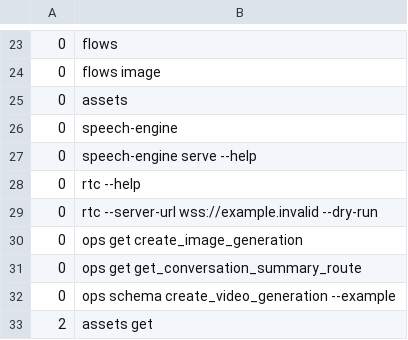
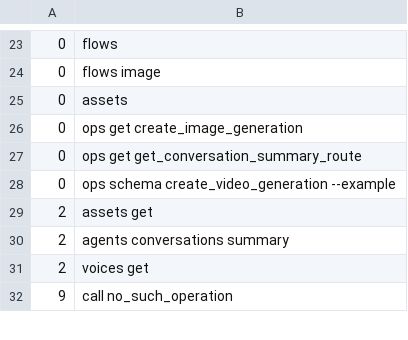
Before and after one commit to treygoff24/elv, a TSV file: scripts/smoke-matrix.tsv, drawn as a sheet; only a part is shown, gaps mark what is left out; the shorter side is filled out with more unchanged rows.

Commit message:
Remove Speech Engine hosting and WebRTC client transport
Trey's ruling after the 0.4.0 review: neither subsystem belongs in an agent-first CLI over the published API. Speech Engine hosting is a long-running server whose wire protocol is absent from the pinned spec and which is unusable without a public TLS endpoint the CLI refuses to provide. WebRTC duplicates what the convai WebSocket already delivers while adding a 13 MB native dependency whose transport tests never ran in the gate. REST aliases for the Speech Engine resource and get_livekit_token remain. Docs follow in a later commit.

```diff
--- a/scripts/smoke-matrix.tsv
+++ b/scripts/smoke-matrix.tsv
@@ -25,6 +25,2 @@
 0	assets
-0	speech-engine
-0	speech-engine serve --help
-0	rtc --help
-0	rtc --server-url wss://example.invalid --dry-run
 0	ops get create_image_generation
```
Also changed, not shown: 25 other files.
